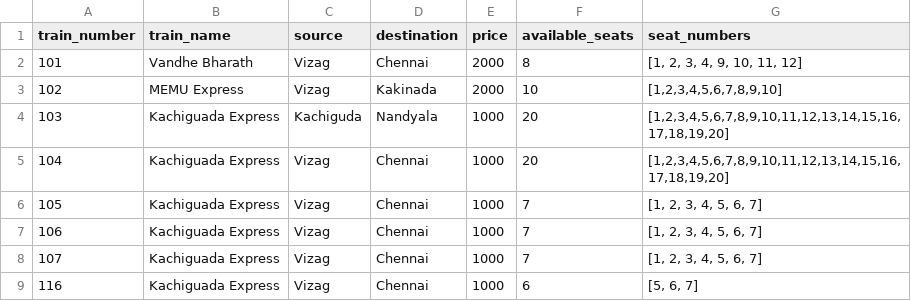
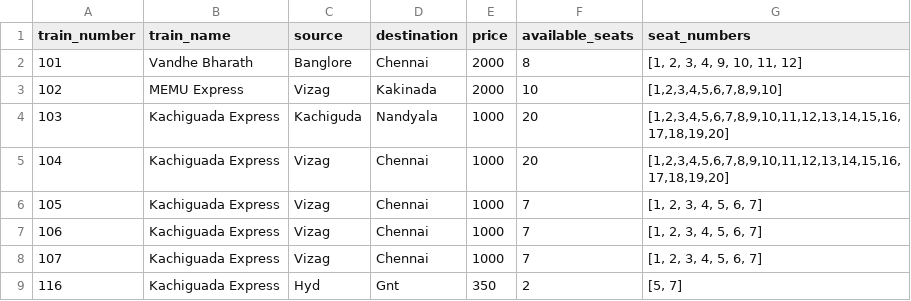
Before and after one commit to Raju-0538/Railway-Reservation-System, a CSV file: Train.csv, drawn as a sheet.

```diff
--- a/Train.csv
+++ b/Train.csv
@@ -1,3 +1,3 @@
 train_number,train_name,source,destination,price,available_seats,seat_numbers
-101,Vandhe Bharath,Vizag,Chennai,2000,8,"[1, 2, 3, 4, 9, 10, 11, 12]"
+101,Vandhe Bharath,Banglore,Chennai,2000,8,"[1, 2, 3, 4, 9, 10, 11, 12]"
 102,MEMU Express,Vizag,Kakinada,2000,10,"[1,2,3,4,5,6,7,8,9,10]"
@@ -8,2 +8,2 @@ train_number,train_name,source,destination,price,available_seats,seat_numbers
 107,Kachiguada Express,Vizag,Chennai,1000,7,"[1, 2, 3, 4, 5, 6, 7]"
-116,Kachiguada Express,Vizag,Chennai,1000,6,"[5, 6, 7]"
+116,Kachiguada Express,Hyd,Gnt,350,2,"[5, 7]"
```
Also changed, not shown: 5 other files.
